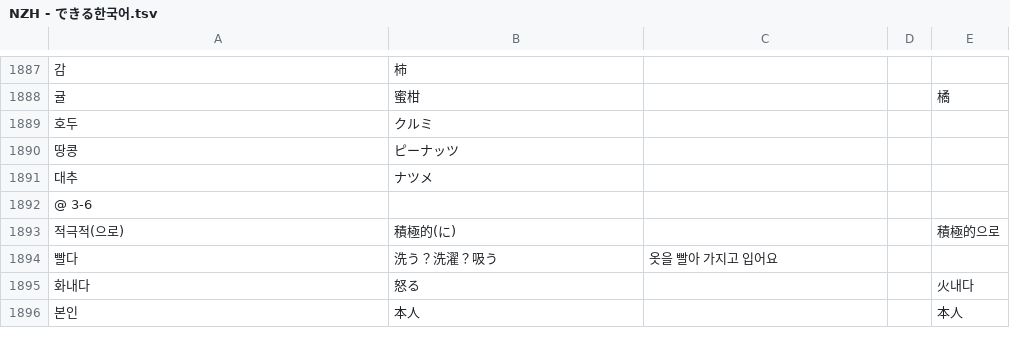
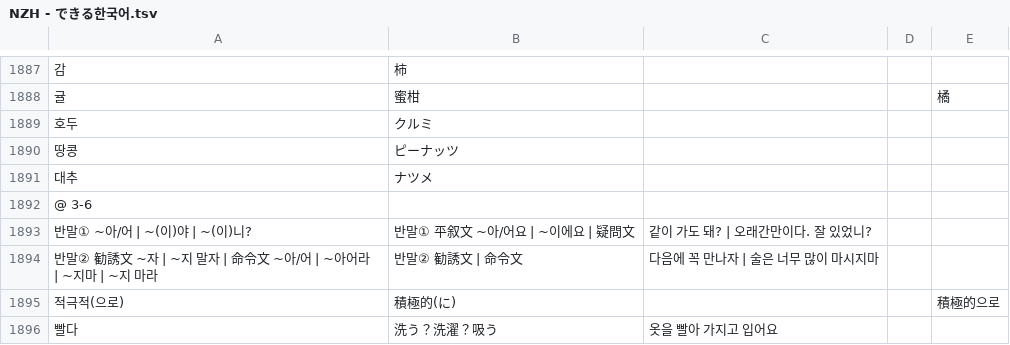
Before and after one commit to jdwebdev/NZH, a TSV file: tsv/NZH - できる한국어.tsv, drawn as a sheet; only a part is shown, gaps mark what is left out; the shorter side is filled out with more unchanged rows; the diff names each change by its address in the sheet, - before the commit and + after, or states it on an @@ line.

Commit message:
MAJ

```diff
--- a/tsv/NZH - できる한국어.tsv
+++ b/tsv/NZH - できる한국어.tsv
+row 1893: 반말① ~아/어 | ~(이)야 | ~(이)니? | 반말① 平叙文 ~아/어요 | ~이에요 | 疑問文 | 같이 가도 돼? | 오래간만이다. 잘 있었니?
+row 1894: 반말② 勧誘文 ~자 | ~지 말자 | 命令文 ~아/어 | ~아어라 | ~지마 | ~지 마라 | 반말② 勧誘文 | 命令文 | 다음에 꼭 만나자 | 술은 너무 많이 마시지마
```
